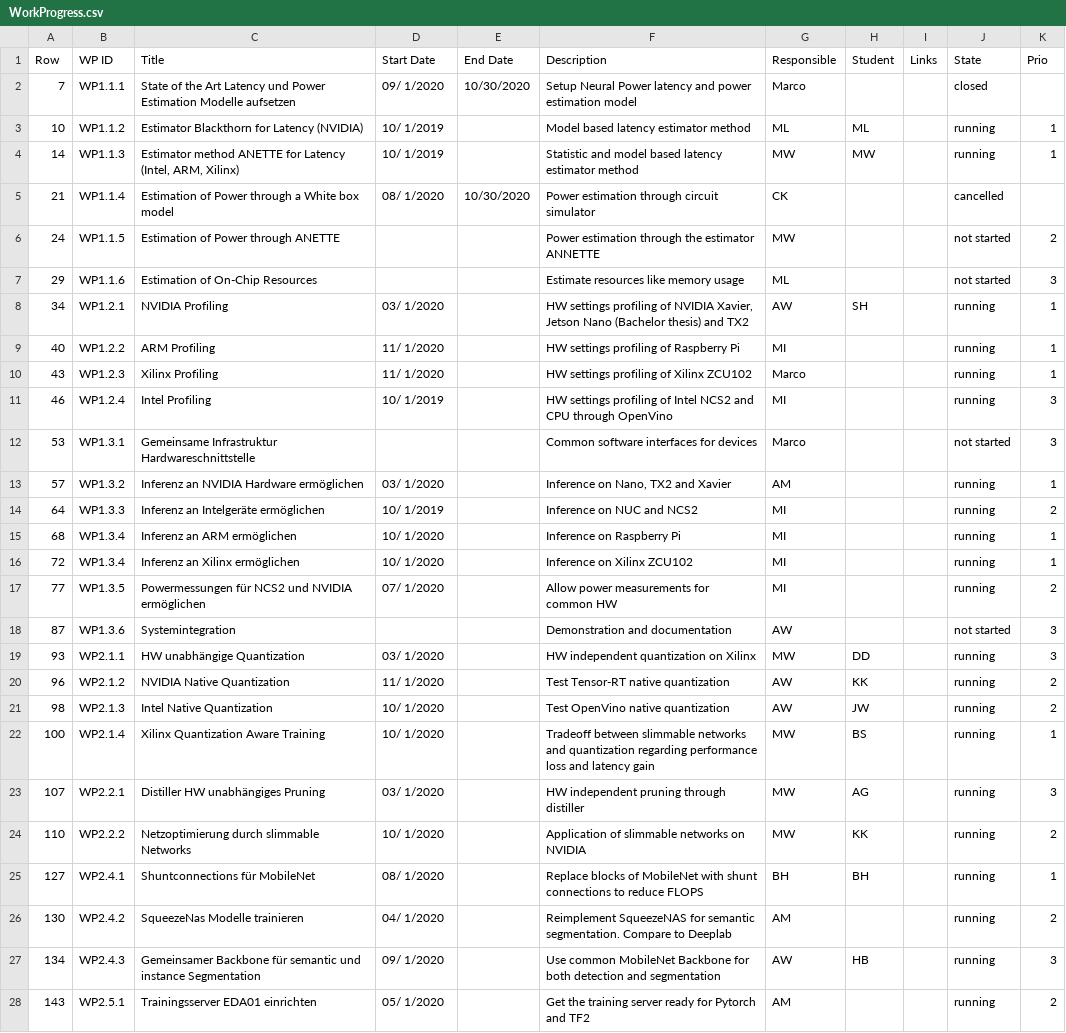
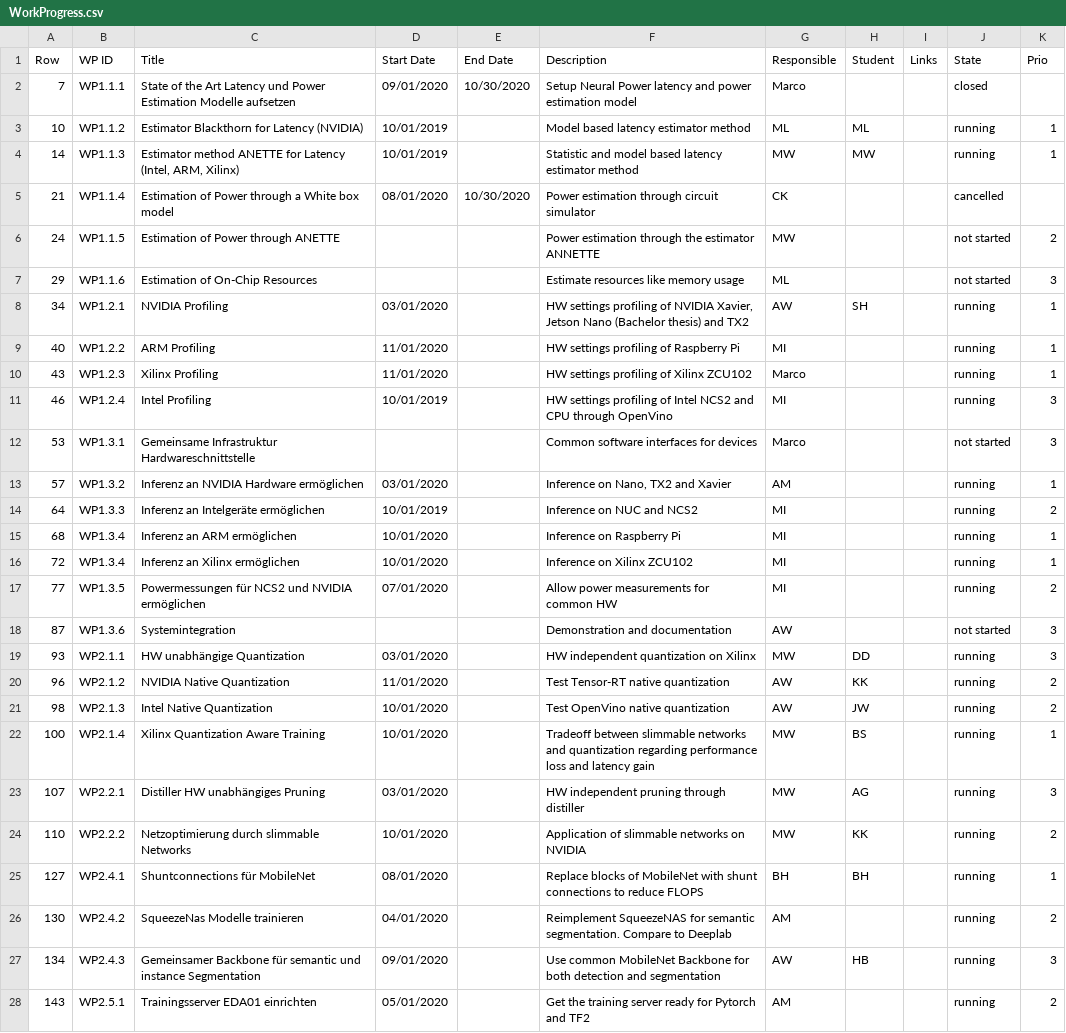
Before and after one commit to axeljantsch/EML-webpage, a CSV file: _data/WorkProgress.csv, drawn as a sheet; only a part is shown; the diff covers the shown part only; the diff names each change by its address in the sheet, - before the commit and + after, or states it on an @@ line.

```diff
--- a/_data/WorkProgress.csv
+++ b/_data/WorkProgress.csv
-D2 (Start Date): 09/ 1/2020
+D2 (Start Date): 09/01/2020
-D3:D4 (Start Date): 10/ 1/2019
+D3:D4 (Start Date): 10/01/2019
-D5 (Start Date): 08/ 1/2020
+D5 (Start Date): 08/01/2020
-D8 (Start Date): 03/ 1/2020
+D8 (Start Date): 03/01/2020
-D9:D10 (Start Date): 11/ 1/2020
+D9:D10 (Start Date): 11/01/2020
-D11 (Start Date): 10/ 1/2019
+D11 (Start Date): 10/01/2019
-D13 (Start Date): 03/ 1/2020
+D13 (Start Date): 03/01/2020
-D14 (Start Date): 10/ 1/2019
+D14 (Start Date): 10/01/2019
-D15:D16 (Start Date): 10/ 1/2020
+D15:D16 (Start Date): 10/01/2020
-D17 (Start Date): 07/ 1/2020
+D17 (Start Date): 07/01/2020
-D19 (Start Date): 03/ 1/2020
+D19 (Start Date): 03/01/2020
-D20 (Start Date): 11/ 1/2020
+D20 (Start Date): 11/01/2020
-D21:D22 (Start Date): 10/ 1/2020
+D21:D22 (Start Date): 10/01/2020
-D23 (Start Date): 03/ 1/2020
+D23 (Start Date): 03/01/2020
-D24 (Start Date): 10/ 1/2020
+D24 (Start Date): 10/01/2020
-D25 (Start Date): 08/ 1/2020
+D25 (Start Date): 08/01/2020
-D26 (Start Date): 04/ 1/2020
+D26 (Start Date): 04/01/2020
-D27 (Start Date): 09/ 1/2020
+D27 (Start Date): 09/01/2020
-D28 (Start Date): 05/ 1/2020
+D28 (Start Date): 05/01/2020
```
Also changed, not shown: 5 edited cells elsewhere in this file, 1 other file.
